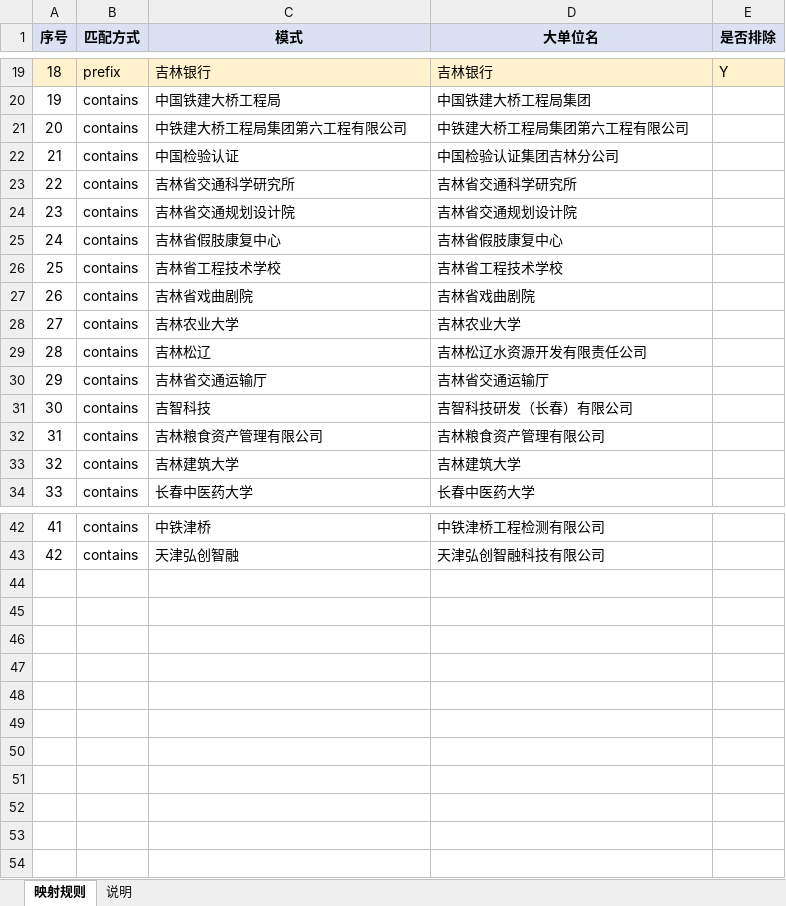
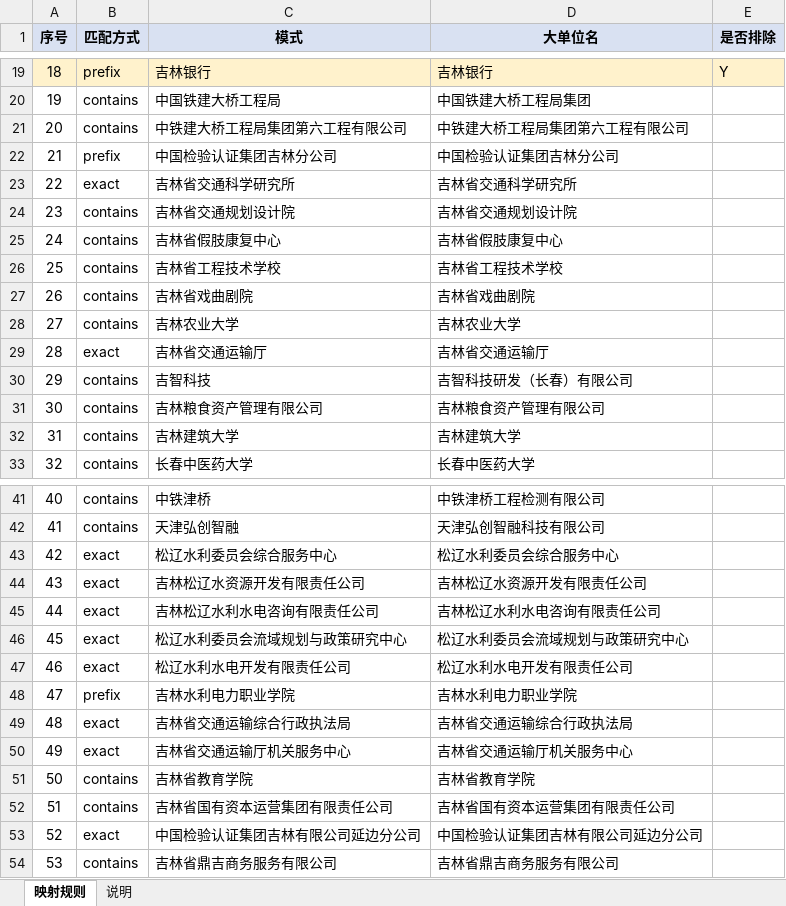
Before and after one commit to wanghannew1/seqprint, an Excel workbook: template/映射规则.xlsx, sheet 映射规则, drawn as a sheet; only a part is shown, gaps mark what is left out; values as stored, in another font and other column widths than the file's, no borders; removed rows and columns are numbered as before the commit, all else as after; the diff names each change by its address in the sheet, - before the commit and + after, or states it on an @@ line.

```diff
--- a/template/映射规则.xlsx (sheet 映射规则)
+++ b/template/映射规则.xlsx (sheet 映射规则)
-row 22: 21 | contains | 中国检验认证 | 中国检验认证集团吉林分公司
+row 22: 21 | prefix | 中国检验认证集团吉林分公司 | 中国检验认证集团吉林分公司
-B23 (匹配方式): contains
+B23 (匹配方式): exact
-row 29: 28 | contains | 吉林松辽 | 吉林松辽水资源开发有限责任公司
@@ column A (序号) renumbered between rows 29 and 42 @@
-B29 (匹配方式): contains
+B29 (匹配方式): exact
+row 43: 42 | exact | 松辽水利委员会综合服务中心 | 松辽水利委员会综合服务中心
+row 44: 43 | exact | 吉林松辽水资源开发有限责任公司 | 吉林松辽水资源开发有限责任公司
+row 45: 44 | exact | 吉林松辽水利水电咨询有限责任公司 | 吉林松辽水利水电咨询有限责任公司
+row 46: 45 | exact | 松辽水利委员会流域规划与政策研究中心 | 松辽水利委员会流域规划与政策研究中心
+row 47: 46 | exact | 松辽水利水电开发有限责任公司 | 松辽水利水电开发有限责任公司
+row 48: 47 | prefix | 吉林水利电力职业学院 | 吉林水利电力职业学院
+row 49: 48 | exact | 吉林省交通运输综合行政执法局 | 吉林省交通运输综合行政执法局
+row 50: 49 | exact | 吉林省交通运输厅机关服务中心 | 吉林省交通运输厅机关服务中心
+row 51: 50 | contains | 吉林省教育学院 | 吉林省教育学院
+row 52: 51 | contains | 吉林省国有资本运营集团有限责任公司 | 吉林省国有资本运营集团有限责任公司
+row 53: 52 | exact | 中国检验认证集团吉林有限公司延边分公司 | 中国检验认证集团吉林有限公司延边分公司
+row 54: 53 | contains | 吉林省鼎吉商务服务有限公司 | 吉林省鼎吉商务服务有限公司
```
Also changed, not shown: template/代发业务导入模板.xlsx, 2 other files.
